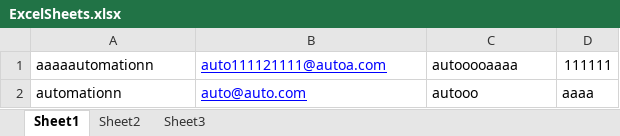
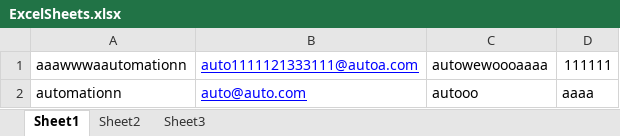
Before and after one commit to hadeer1993/Omniful, an Excel workbook: ExcelSheets/ExcelSheets.xlsx, sheet Sheet1, drawn as a sheet; values as stored, in another font and other column widths than the file's, no borders; the diff names each change by its address in the sheet, - before the commit and + after, or states it on an @@ line.

```diff
--- a/ExcelSheets/ExcelSheets.xlsx (sheet Sheet1)
+++ b/ExcelSheets/ExcelSheets.xlsx (sheet Sheet1)
-A1: aaaaautomationn
+A1: aaawwwaautomationn
-B1: auto111121111@autoa.com
+B1: auto1111121333111@autoa.com
-C1: autooooaaaa
+C1: autowewoooaaaa
```
Also changed, not shown: 6 other files.
